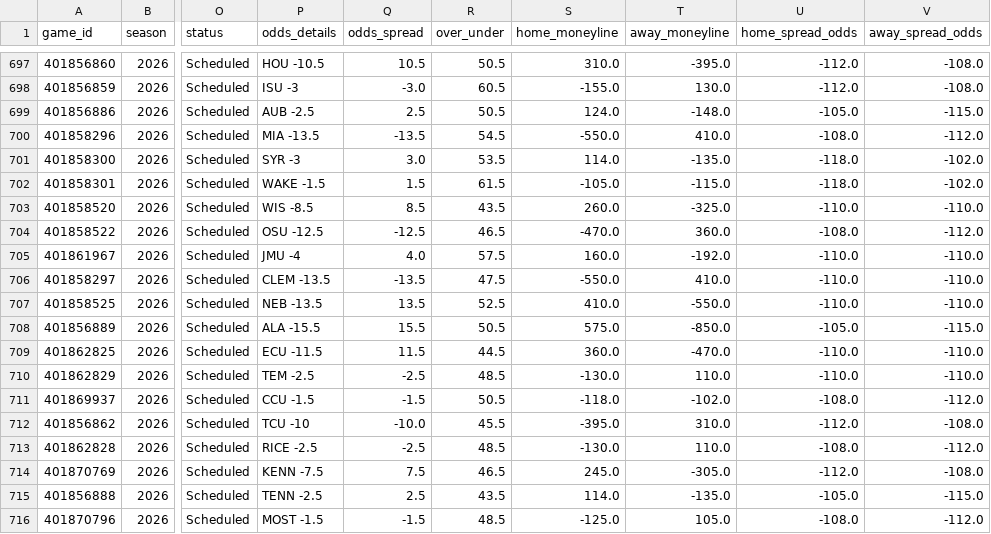
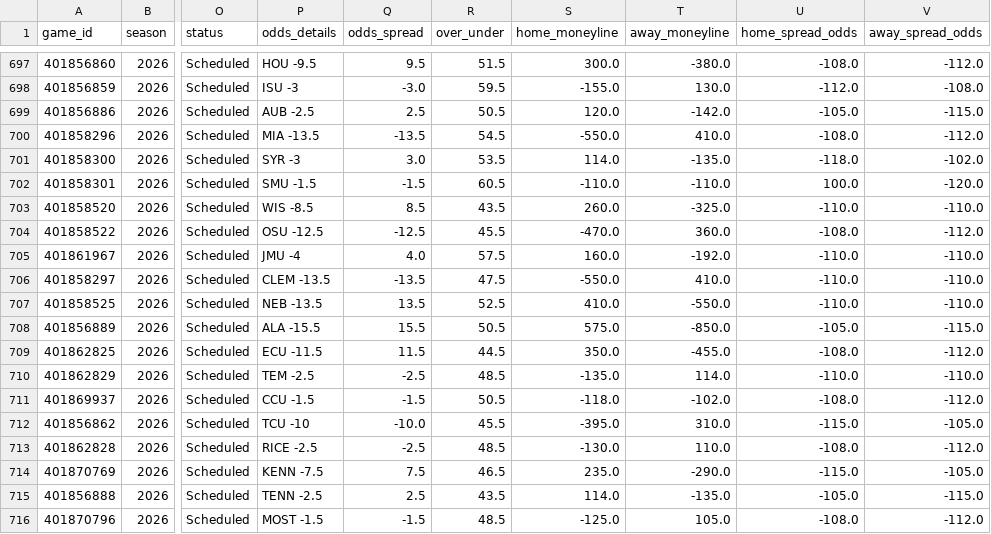
Before and after one commit to rudypospisil/college_football, a CSV file: data/seasons/2026.csv, drawn as a sheet; only a part is shown, gaps mark what is left out; the diff covers the shown part only; the diff names each change by its address in the sheet, - before the commit and + after, or states it on an @@ line.

```diff
--- a/data/seasons/2026.csv
+++ b/data/seasons/2026.csv
-P697 (odds_details): HOU -10.5
+P697 (odds_details): HOU -9.5
-Q697 (odds_spread): 10.5
+Q697 (odds_spread): 9.5
-R697 (over_under): 50.5
+R697 (over_under): 51.5
-S697 (home_moneyline): 310.0
+S697 (home_moneyline): 300.0
-T697 (away_moneyline): -395.0
+T697 (away_moneyline): -380.0
-U697 (home_spread_odds): -112.0
+U697 (home_spread_odds): -108.0
-V697 (away_spread_odds): -108.0
+V697 (away_spread_odds): -112.0
-R698 (over_under): 60.5
+R698 (over_under): 59.5
-S699 (home_moneyline): 124.0
+S699 (home_moneyline): 120.0
-T699 (away_moneyline): -148.0
+T699 (away_moneyline): -142.0
-P702 (odds_details): WAKE -1.5
+P702 (odds_details): SMU -1.5
-Q702 (odds_spread): 1.5
+Q702 (odds_spread): -1.5
-R702 (over_under): 61.5
+R702 (over_under): 60.5
-S702 (home_moneyline): -105.0
+S702 (home_moneyline): -110.0
-T702 (away_moneyline): -115.0
+T702 (away_moneyline): -110.0
-U702 (home_spread_odds): -118.0
+U702 (home_spread_odds): 100.0
-V702 (away_spread_odds): -102.0
+V702 (away_spread_odds): -120.0
-R704 (over_under): 46.5
+R704 (over_under): 45.5
-S709 (home_moneyline): 360.0
+S709 (home_moneyline): 350.0
-T709 (away_moneyline): -470.0
+T709 (away_moneyline): -455.0
-U709 (home_spread_odds): -110.0
+U709 (home_spread_odds): -108.0
-V709 (away_spread_odds): -110.0
+V709 (away_spread_odds): -112.0
-S710 (home_moneyline): -130.0
+S710 (home_moneyline): -135.0
-T710 (away_moneyline): 110.0
+T710 (away_moneyline): 114.0
-U712 (home_spread_odds): -112.0
+U712 (home_spread_odds): -115.0
-V712 (away_spread_odds): -108.0
+V712 (away_spread_odds): -105.0
-S714 (home_moneyline): 245.0
+S714 (home_moneyline): 235.0
-T714 (away_moneyline): -305.0
+T714 (away_moneyline): -290.0
-U714 (home_spread_odds): -112.0
+U714 (home_spread_odds): -115.0
-V714 (away_spread_odds): -108.0
+V714 (away_spread_odds): -105.0
```
Also changed, not shown: 1 added row, 1 removed row and 109 edited cells elsewhere in this file, data/predictions.csv, 1 other file.
